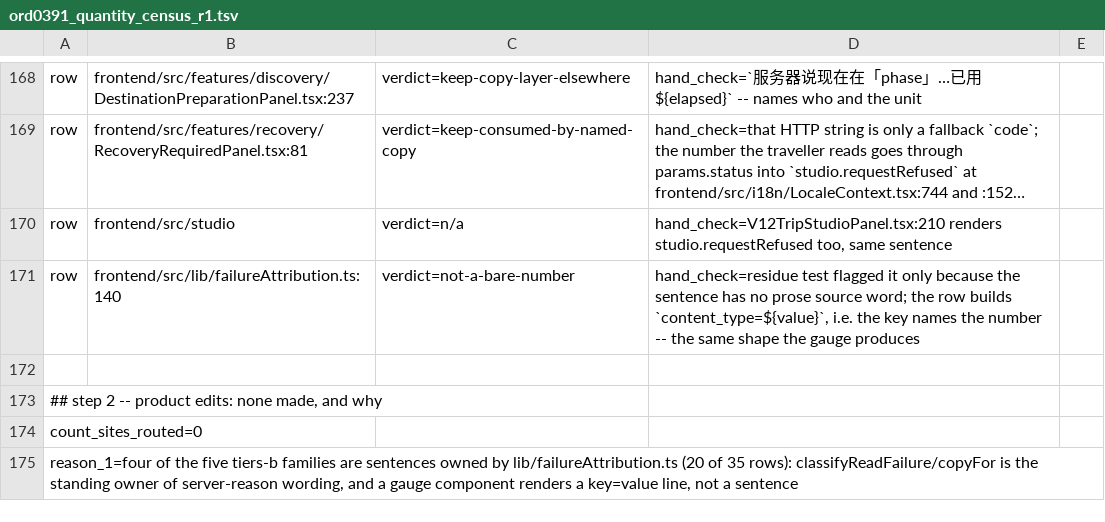
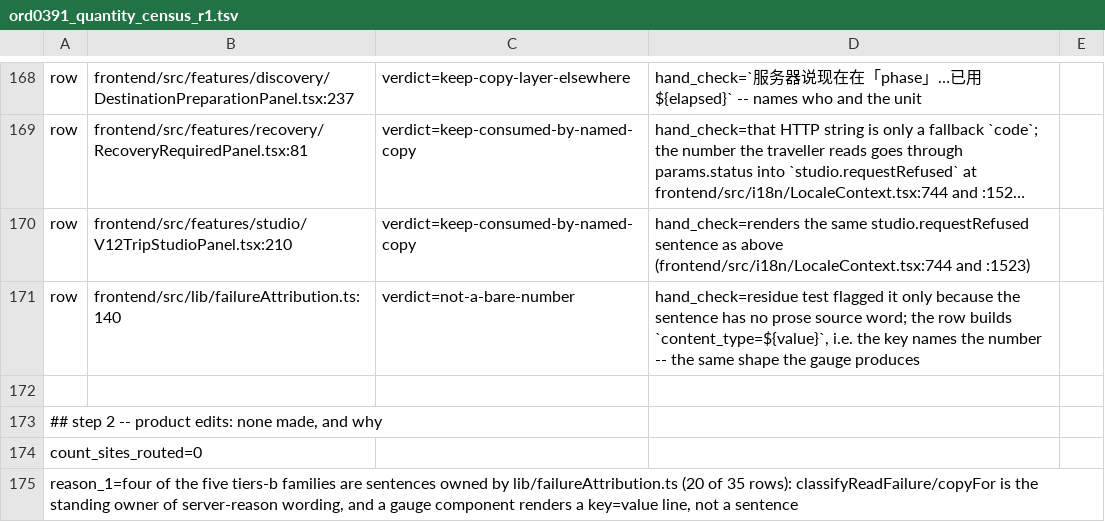
Before and after one commit to Canshu-King/CityNexus, a TSV file: review/ord0391_quantity_census_r1.tsv, drawn as a sheet; only a part is shown, gaps mark what is left out; long unchanged cells end in …; the diff names each change by its address in the sheet, - before the commit and + after, or states it on an @@ line.

Commit message:
ORD-0391 step 1: name the row the note row left vague
V12TripStudioPanel.tsx:210 renders the same server-named sentence; the note row now
carries its own path:line instead of a directory.

```diff
--- a/review/ord0391_quantity_census_r1.tsv
+++ b/review/ord0391_quantity_census_r1.tsv
-B170: frontend/src/studio
+B170: frontend/src/features/studio/V12TripStudioPanel.tsx:210
-C170: verdict=n/a
+C170: verdict=keep-consumed-by-named-copy
-D170: hand_check=V12TripStudioPanel.tsx:210 renders studio.requestRefused too, same sentence
+D170: hand_check=renders the same studio.requestRefused sentence as above (frontend/src/i18n/LocaleContext.tsx:744 and :1523)
```
